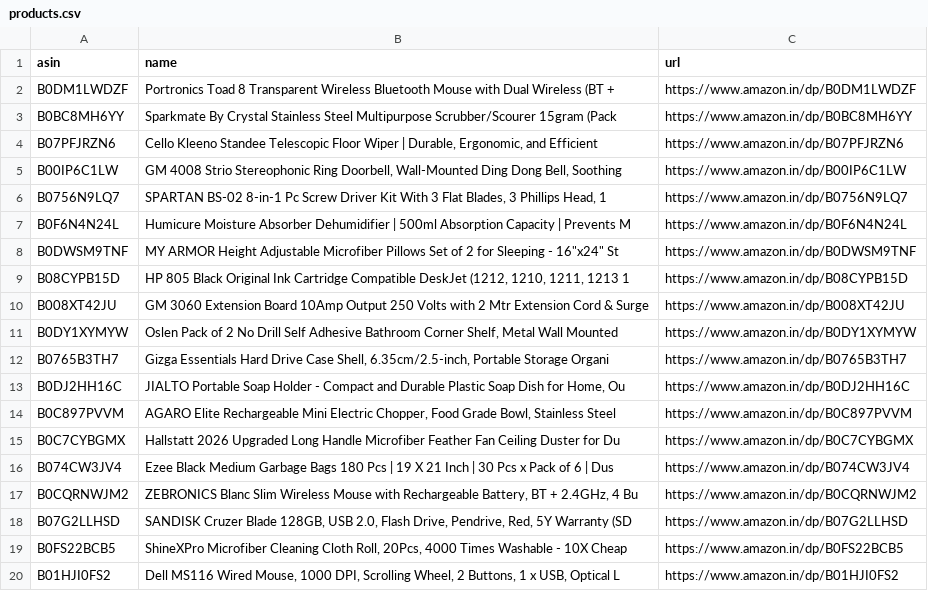
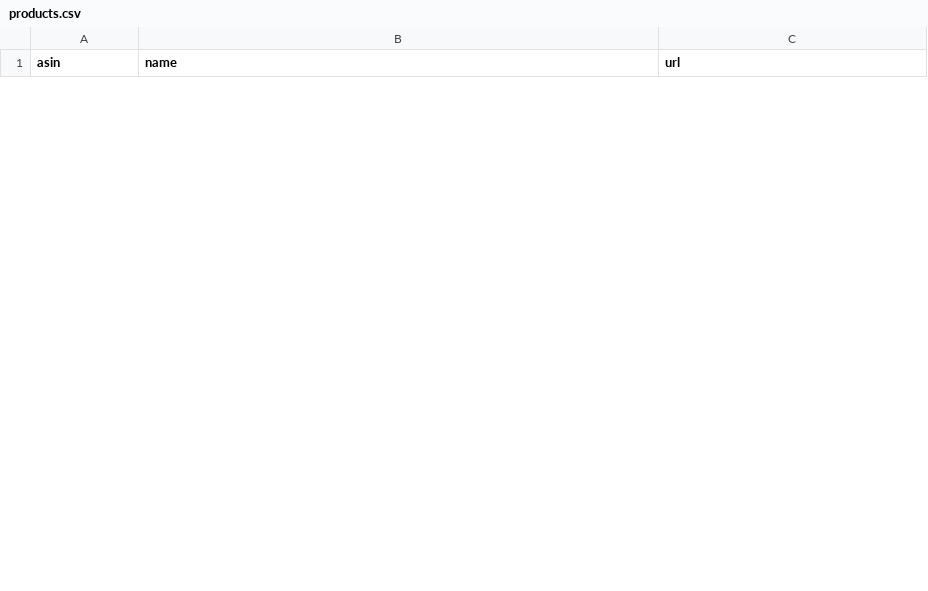
Before and after one commit to AnshikaGoyal17/Fake-Discount-Detector, a CSV file: products.csv, drawn as a sheet; only a part is shown; the diff covers the shown part only.

```diff
--- a/products.csv
+++ b/products.csv
@@ -1,20 +1 @@
 asin,name,url
-B0DM1LWDZF,Portronics Toad 8 Transparent Wireless Bluetooth Mouse with Dual Wireless (BT + ,https://www.amazon.in/dp/B0DM1LWDZF
-B0BC8MH6YY,Sparkmate By Crystal Stainless Steel Multipurpose Scrubber/Scourer 15gram (Pack ,https://www.amazon.in/dp/B0BC8MH6YY
-B07PFJRZN6,"Cello Kleeno Standee Telescopic Floor Wiper | Durable, Ergonomic, and Efficient ",https://www.amazon.in/dp/B07PFJRZN6
-B00IP6C1LW,"GM 4008 Strio Stereophonic Ring Doorbell, Wall-Mounted Ding Dong Bell, Soothing ",https://www.amazon.in/dp/B00IP6C1LW
-B0756N9LQ7,"SPARTAN BS-02 8-in-1 Pc Screw Driver Kit With 3 Flat Blades, 3 Phillips Head, 1 ",https://www.amazon.in/dp/B0756N9LQ7
-B0F6N4N24L,Humicure Moisture Absorber Dehumidifier | 500ml Absorption Capacity | Prevents M,https://www.amazon.in/dp/B0F6N4N24L
-B0DWSM9TNF,"MY ARMOR Height Adjustable Microfiber Pillows Set of 2 for Sleeping - 16""x24"" St",https://www.amazon.in/dp/B0DWSM9TNF
-B08CYPB15D,"HP 805 Black Original Ink Cartridge Compatible DeskJet (1212, 1210, 1211, 1213 1",https://www.amazon.in/dp/B08CYPB15D
-B008XT42JU,GM 3060 Extension Board 10Amp Output 250 Volts with 2 Mtr Extension Cord & Surge,https://www.amazon.in/dp/B008XT42JU
-B0DY1XYMYW,"Oslen Pack of 2 No Drill Self Adhesive Bathroom Corner Shelf, Metal Wall Mounted",https://www.amazon.in/dp/B0DY1XYMYW
-B0765B3TH7,"Gizga Essentials Hard Drive Case Shell, 6.35cm/2.5-inch, Portable Storage Organi",https://www.amazon.in/dp/B0765B3TH7
-B0DJ2HH16C,"JIALTO Portable Soap Holder - Compact and Durable Plastic Soap Dish for Home, Ou",https://www.amazon.in/dp/B0DJ2HH16C
-B0C897PVVM,"AGARO Elite Rechargeable Mini Electric Chopper, Food Grade Bowl, Stainless Steel",https://www.amazon.in/dp/B0C897PVVM
-B0C7CYBGMX,Hallstatt 2026 Upgraded Long Handle Microfiber Feather Fan Ceiling Duster for Du,https://www.amazon.in/dp/B0C7CYBGMX
-B074CW3JV4,Ezee Black Medium Garbage Bags 180 Pcs | 19 X 21 Inch | 30 Pcs x Pack of 6 | Dus,https://www.amazon.in/dp/B074CW3JV4
-B0CQRNWJM2,"ZEBRONICS Blanc Slim Wireless Mouse with Rechargeable Battery, BT + 2.4GHz, 4 Bu",https://www.amazon.in/dp/B0CQRNWJM2
-B07G2LLHSD,"SANDISK Cruzer Blade 128GB, USB 2.0, Flash Drive, Pendrive, Red, 5Y Warranty (SD",https://www.amazon.in/dp/B07G2LLHSD
-B0FS22BCB5,"ShineXPro Microfiber Cleaning Cloth Roll, 20Pcs, 4000 Times Washable - 10X Cheap",https://www.amazon.in/dp/B0FS22BCB5
-B01HJI0FS2,"Dell MS116 Wired Mouse, 1000 DPI, Scrolling Wheel, 2 Buttons, 1 x USB, Optical L",https://www.amazon.in/dp/B01HJI0FS2
```
Also changed, not shown: 30 added rows and 11 removed rows elsewhere in this file, price_history.csv, 2 other files.
